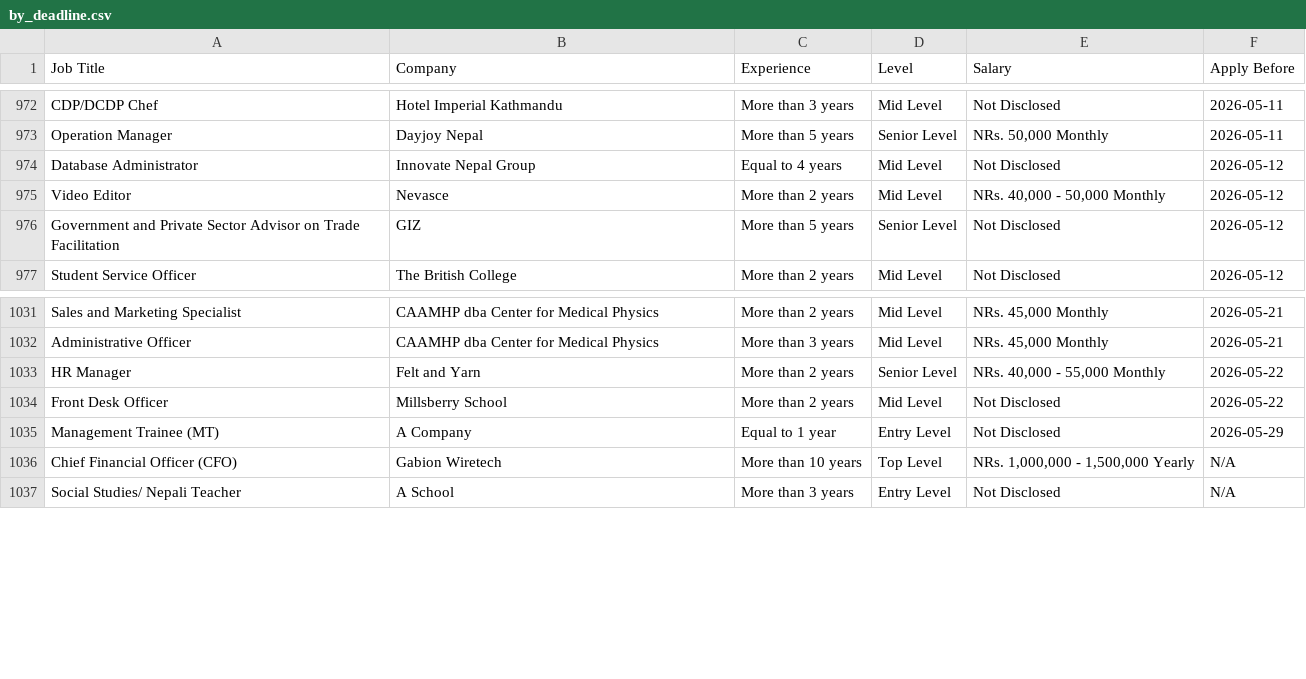
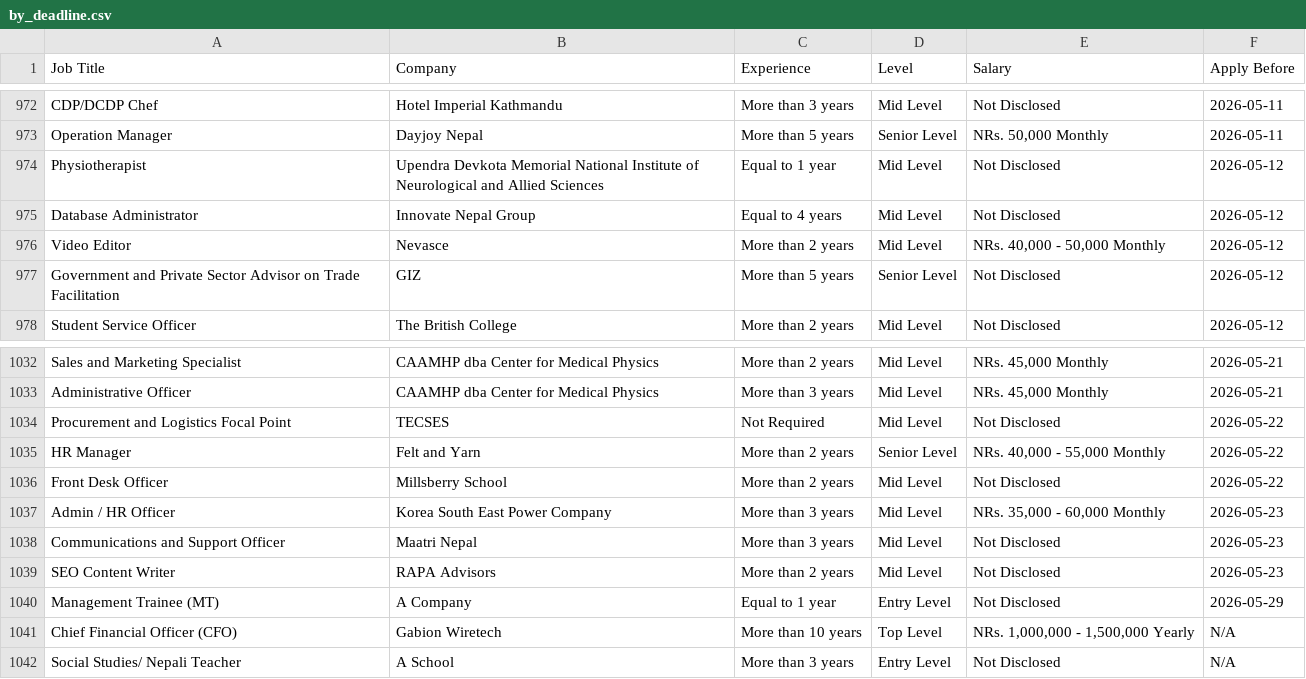
Before and after one commit to ashira-maharjan/jobportal-scraper, a CSV file: data_file/by_deadline.csv, drawn as a sheet; only a part is shown, gaps mark what is left out; the diff names each change by its address in the sheet, - before the commit and + after, or states it on an @@ line.

Commit message:
Auto update job data

```diff
--- a/data_file/by_deadline.csv
+++ b/data_file/by_deadline.csv
+row 974: Physiotherapist | Upendra Devkota Memorial National Institute of Neurological and Allied Sciences | Equal to 1 year | Mid Level | Not Disclosed | 2026-05-12
+row 1034: Procurement and Logistics Focal Point | TECSES | Not Required | Mid Level | Not Disclosed | 2026-05-22
+row 1037: Admin / HR Officer | Korea South East Power Company | More than 3 years | Mid Level | NRs. 35,000 - 60,000 Monthly | 2026-05-23
+row 1038: Communications and Support Officer | Maatri Nepal | More than 3 years | Mid Level | Not Disclosed | 2026-05-23
+row 1039: SEO Content Writer | RAPA Advisors | More than 2 years | Mid Level | Not Disclosed | 2026-05-23
```
Also changed, not shown: data_file/top_jobs.csv.
